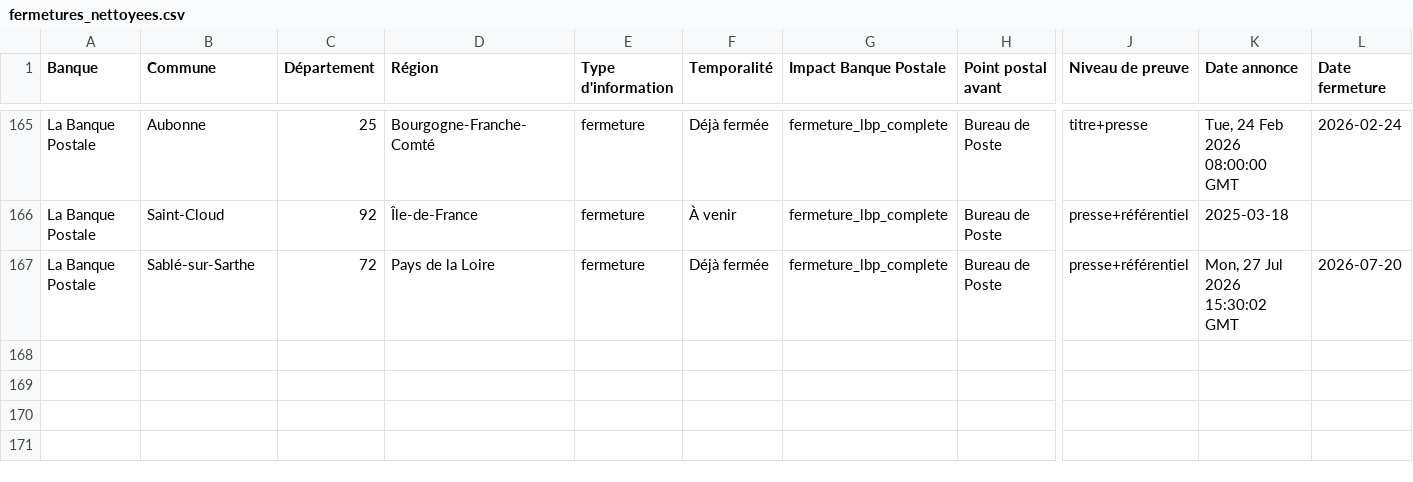
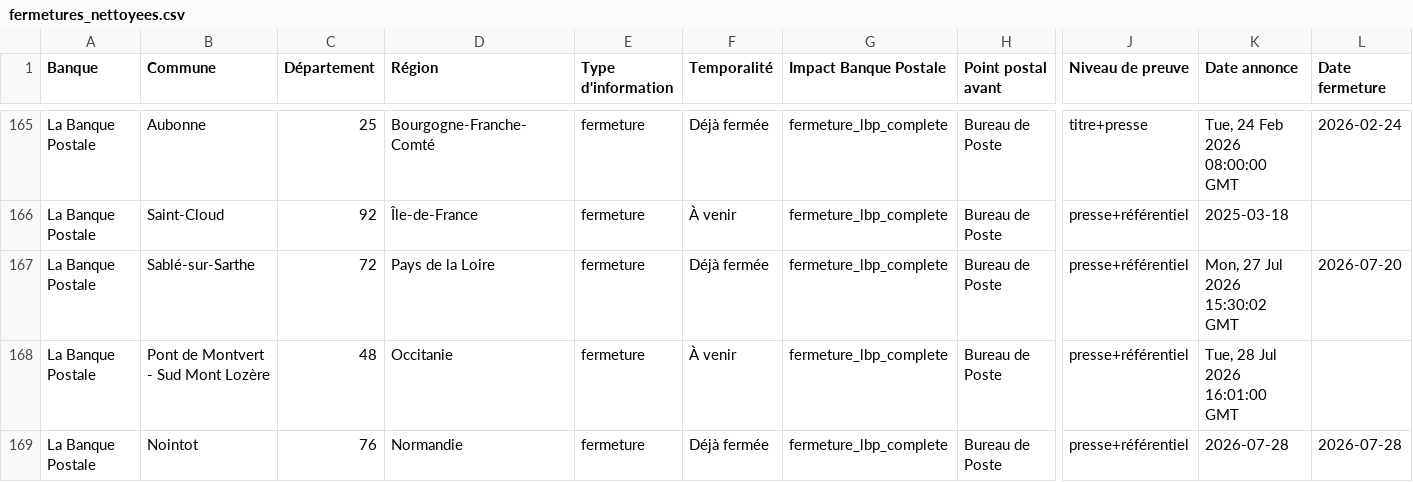
Before and after one commit to EvanGrv/App_fermeture_agence_bancaire, a CSV file: data/export/fermetures_nettoyees.csv, drawn as a sheet; only a part is shown, gaps mark what is left out; rows hold the shown columns only; the diff names each change by its address in the sheet, - before the commit and + after, or states it on an @@ line.

```diff
--- a/data/export/fermetures_nettoyees.csv
+++ b/data/export/fermetures_nettoyees.csv
+row 168: La Banque Postale | Pont de Montvert - Sud Mont Lozère | 48 | Occitanie | fermeture | À venir | fermeture_lbp_complete | Bureau de Poste | presse+référentiel | Tue, 28 Jul 2026 16:01:00 GMT
+row 169: La Banque Postale | Nointot | 76 | Normandie | fermeture | Déjà fermée | fermeture_lbp_complete | Bureau de Poste | presse+référentiel | 2026-07-28 | 2026-07-28
```
Also changed, not shown: 1 other file.
